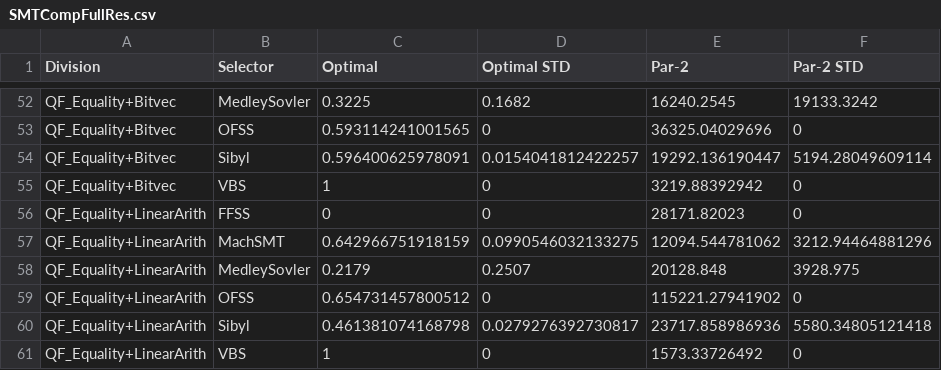
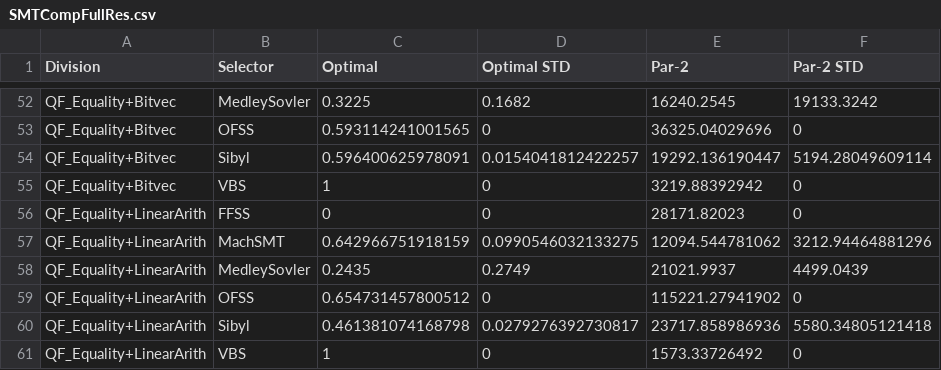
Before and after one commit to will-leeson/sibyl, a CSV file: data/SMTCompFullRes.csv, drawn as a sheet; only a part is shown, gaps mark what is left out.

Commit message:
SMTCompFullRes.csv with Medley

```diff
--- a/data/SMTCompFullRes.csv
+++ b/data/SMTCompFullRes.csv
@@ -57,3 +57,3 @@ QF_Equality+LinearArith,FFSS,0,0,28171.82023,0
 QF_Equality+LinearArith,MachSMT,0.642966751918159,0.0990546032133275,12094.544781062,3212.94464881296
-QF_Equality+LinearArith,MedleySovler,0.2179,0.2507,20128.848,3928.975
+QF_Equality+LinearArith,MedleySovler,0.2435,0.2749,21021.9937,4499.0439
 QF_Equality+LinearArith,OFSS,0.654731457800512,0,115221.27941902,0
```
